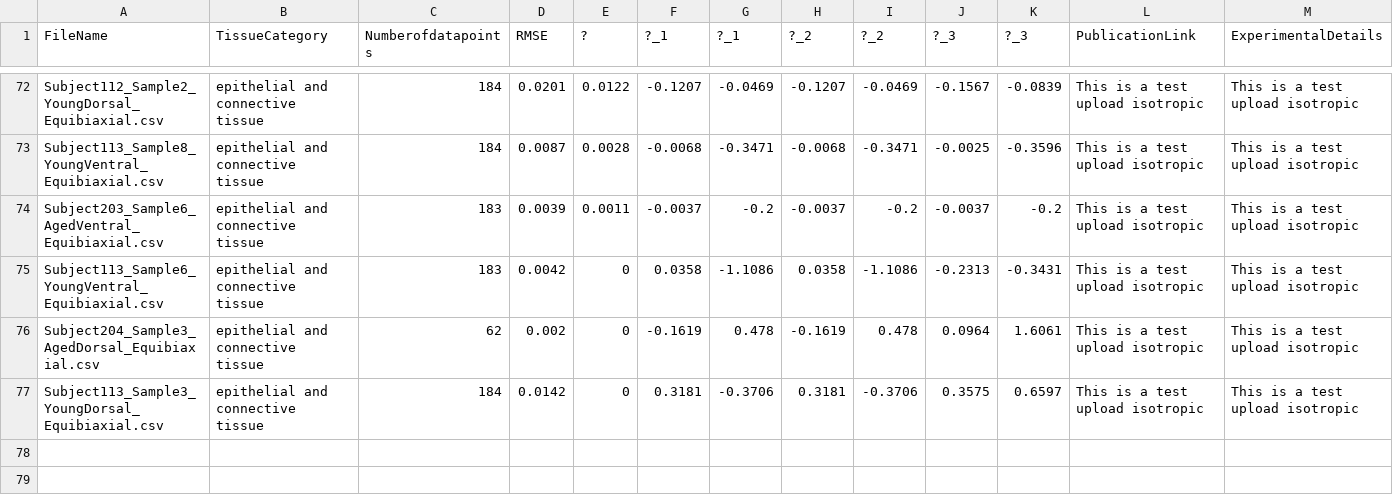
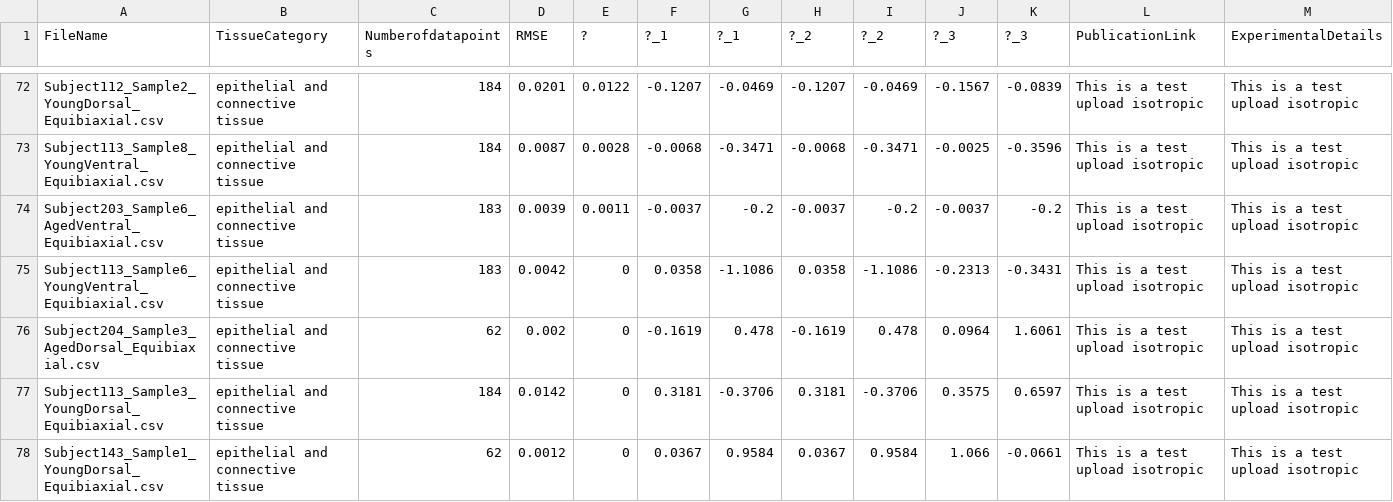
Before and after one commit to STBDATABS/Models, a CSV file: Ogden3_Results.csv, drawn as a sheet; only a part is shown, gaps mark what is left out; rows hold the shown columns only; the diff names each change by its address in the sheet, - before the commit and + after, or states it on an @@ line.

Commit message:
Append results for Ogden3 with note

```diff
--- a/Ogden3_Results.csv
+++ b/Ogden3_Results.csv
+row 78: Subject143_Sample1_YoungDorsal_Equibiaxial.csv | epithelial and connective tissue | 62 | 0.0012 | 0 | 0.0367 | 0.9584 | 0.0367 | 0.9584 | 1.066 | -0.0661 | This is a test upload isotropic | This is a test upload isotropic
```
